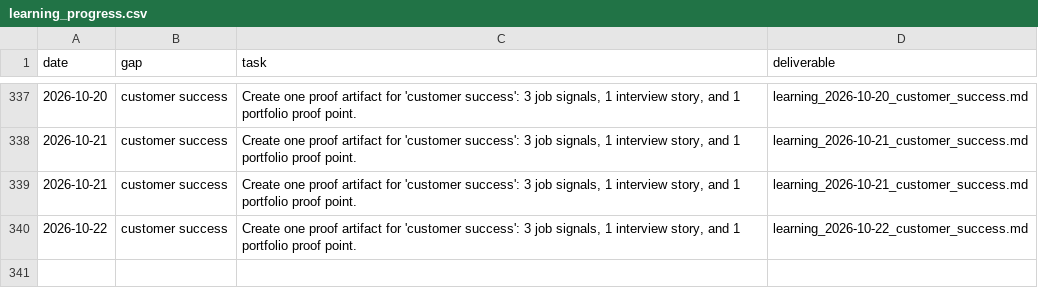
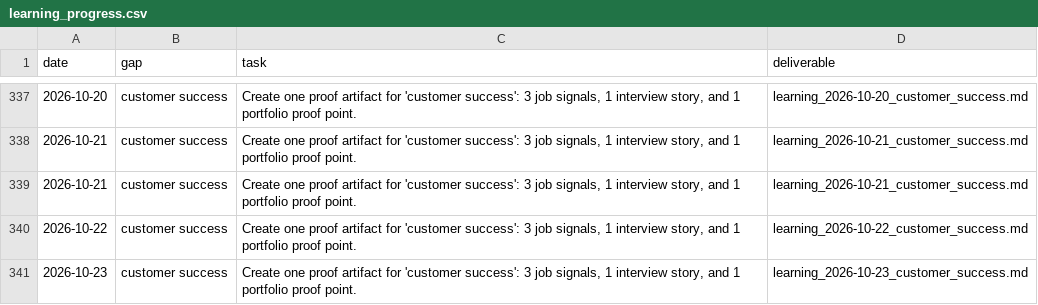
Before and after one commit to jiangrong866-ctrl/ai-career-os, a CSV file: data/learning/learning_progress.csv, drawn as a sheet; only a part is shown, gaps mark what is left out; the diff names each change by its address in the sheet, - before the commit and + after, or states it on an @@ line.

```diff
--- a/data/learning/learning_progress.csv
+++ b/data/learning/learning_progress.csv
+row 341: 2026-10-23 | customer success | Create one proof artifact for 'customer success': 3 job signals, 1 interview story, and 1 portfolio proof point. | learning_2026-10-23_customer_success.md
```
Also changed, not shown: data/jobs/job_scores.csv, data/side_business/side_tasks.csv, 21 other files.
